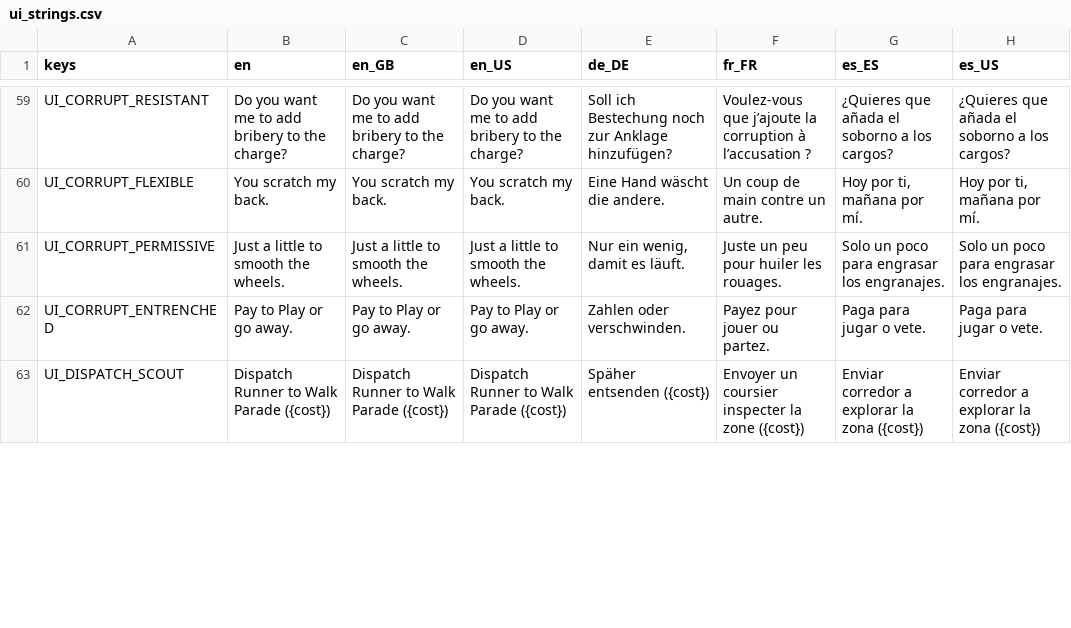
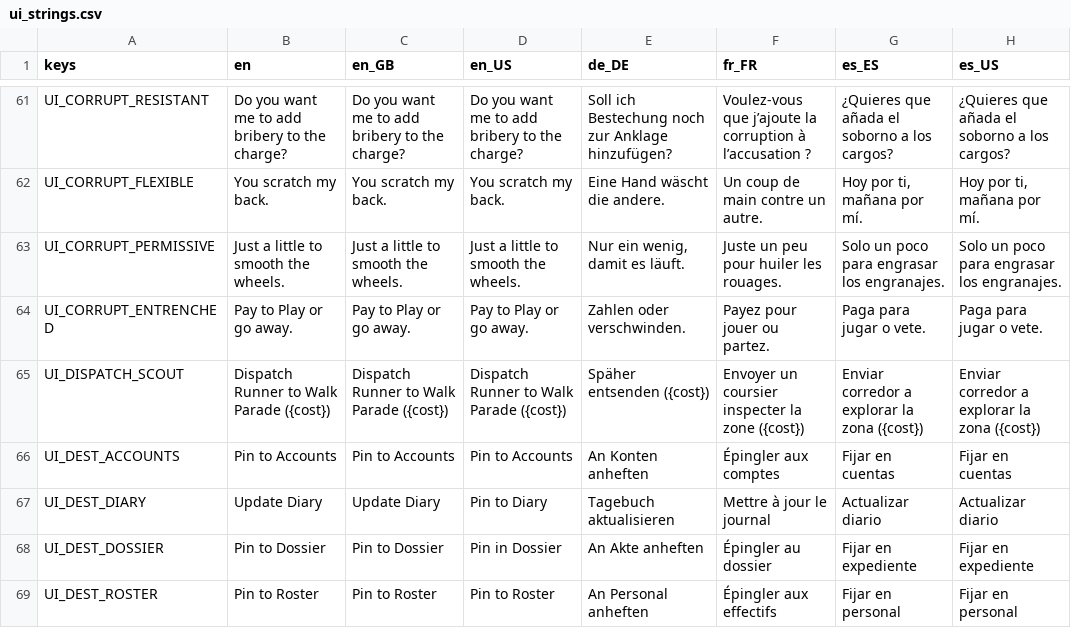
Before and after one commit to Hysnap/robs-game, a CSV file: data_modules/core/localization/ui_strings.csv, drawn as a sheet; only a part is shown, gaps mark what is left out; the diff covers the shown part only; the diff names each change by its address in the sheet, - before the commit and + after, or states it on an @@ line.

```diff
--- a/data_modules/core/localization/ui_strings.csv
+++ b/data_modules/core/localization/ui_strings.csv
+row 66: UI_DEST_ACCOUNTS | Pin to Accounts | Pin to Accounts | Pin to Accounts | An Konten anheften | Épingler aux comptes | Fijar en cuentas | Fijar en cuentas
+row 67: UI_DEST_DIARY | Update Diary | Update Diary | Pin to Diary | Tagebuch aktualisieren | Mettre à jour le journal | Actualizar diario | Actualizar diario
+row 68: UI_DEST_DOSSIER | Pin to Dossier | Pin to Dossier | Pin in Dossier | An Akte anheften | Épingler au dossier | Fijar en expediente | Fijar en expediente
+row 69: UI_DEST_ROSTER | Pin to Roster | Pin to Roster | Pin to Roster | An Personal anheften | Épingler aux effectifs | Fijar en personal | Fijar en personal
```
Also changed, not shown: 2 added rows and 95 edited cells elsewhere in this file, 35 other files.
